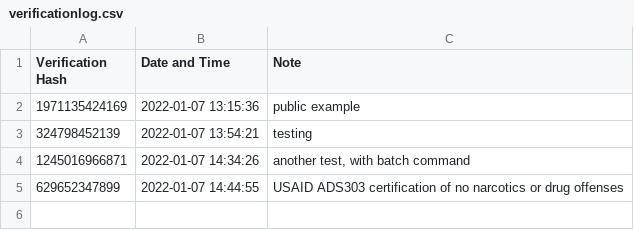
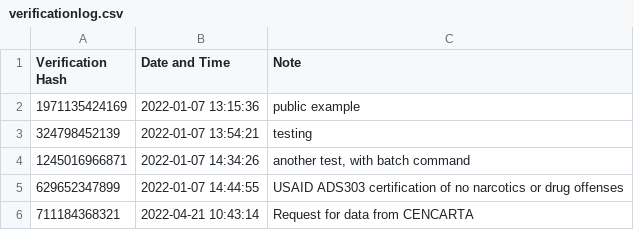
Before and after one commit to dmkahler/e-signature, a CSV file: verificationlog.csv, drawn as a sheet; the diff names each change by its address in the sheet, - before the commit and + after, or states it on an @@ line.

```diff
--- a/verificationlog.csv
+++ b/verificationlog.csv
+row 6: 711184368321 | 2022-04-21 10:43:14 | Request for data from CENCARTA
```
Also changed, not shown: 1 other file.
